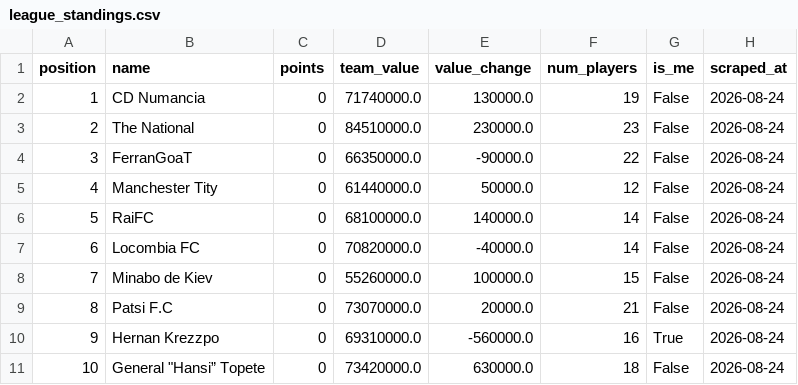
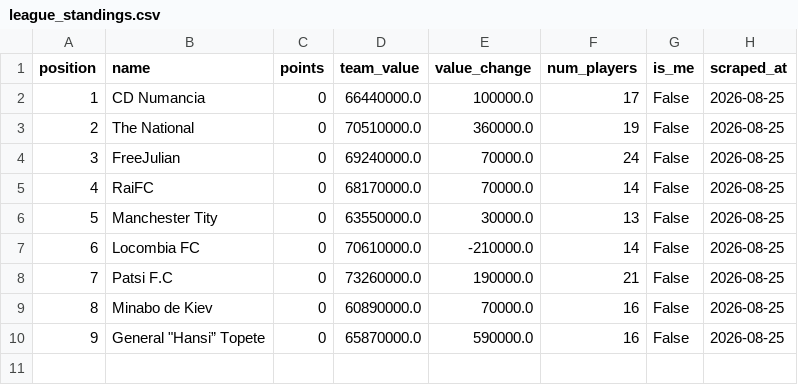
Before and after one commit to nilcrespo/BiwengerBot, a CSV file: csvs/others/league_standings.csv, drawn as a sheet; removed rows and columns are numbered as before the commit, all else as after; the diff names each change by its address in the sheet, - before the commit and + after, or states it on an @@ line.

```diff
--- a/csvs/others/league_standings.csv
+++ b/csvs/others/league_standings.csv
-D2 (team_value): 71740000.0
+D2 (team_value): 66440000.0
-E2 (value_change): 130000.0
+E2 (value_change): 100000.0
-F2 (num_players): 19
+F2 (num_players): 17
-H2:H3 (scraped_at): 2026-08-24
+H2:H3 (scraped_at): 2026-08-25
-D3 (team_value): 84510000.0
+D3 (team_value): 70510000.0
-E3 (value_change): 230000.0
+E3 (value_change): 360000.0
-F3 (num_players): 23
+F3 (num_players): 19
-row 4: 3 | FerranGoaT | 0 | 66350000.0 | -90000.0 | 22 | False | 2026-08-24
-row 5: 4 | Manchester Tity | 0 | 61440000.0 | 50000.0 | 12 | False | 2026-08-24
+row 4: 3 | FreeJulian | 0 | 69240000.0 | 70000.0 | 24 | False | 2026-08-25
@@ column A (position) renumbered from row 5 down @@
-D5 (team_value): 68100000.0
+D5 (team_value): 68170000.0
-E5 (value_change): 140000.0
+E5 (value_change): 70000.0
-H5 (scraped_at): 2026-08-24
+H5 (scraped_at): 2026-08-25
+row 6: 5 | Manchester Tity | 0 | 63550000.0 | 30000.0 | 13 | False | 2026-08-25
-D7 (team_value): 70820000.0
+D7 (team_value): 70610000.0
-E7 (value_change): -40000.0
+E7 (value_change): -210000.0
-H7 (scraped_at): 2026-08-24
+H7 (scraped_at): 2026-08-25
-row 8: 7 | Minabo de Kiev | 0 | 55260000.0 | 100000.0 | 15 | False | 2026-08-24
-D8 (team_value): 73070000.0
+D8 (team_value): 73260000.0
-E8 (value_change): 20000.0
+E8 (value_change): 190000.0
-H8 (scraped_at): 2026-08-24
+H8 (scraped_at): 2026-08-25
-row 10: 9 | Hernan Krezzpo | 0 | 69310000.0 | -560000.0 | 16 | True | 2026-08-24
+row 9: 8 | Minabo de Kiev | 0 | 60890000.0 | 70000.0 | 16 | False | 2026-08-25
-D10 (team_value): 73420000.0
+D10 (team_value): 65870000.0
-E10 (value_change): 630000.0
+E10 (value_change): 590000.0
-F10 (num_players): 18
+F10 (num_players): 16
-H10 (scraped_at): 2026-08-24
+H10 (scraped_at): 2026-08-25
```
Also changed, not shown: csvs/teams/team_Cd_Numancia.csv, csvs/teams/team_General_Hansi_Topete.csv, 10 other files.
